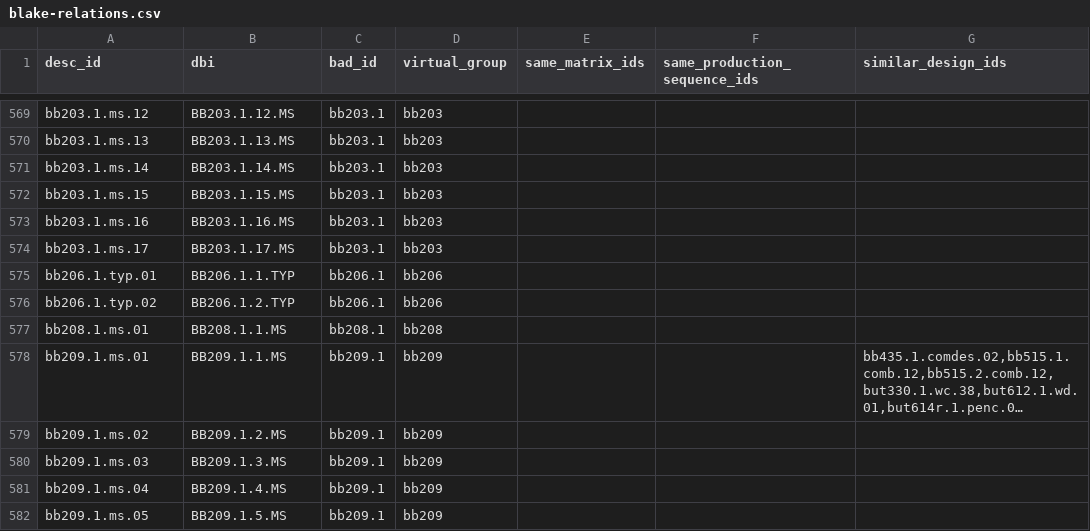
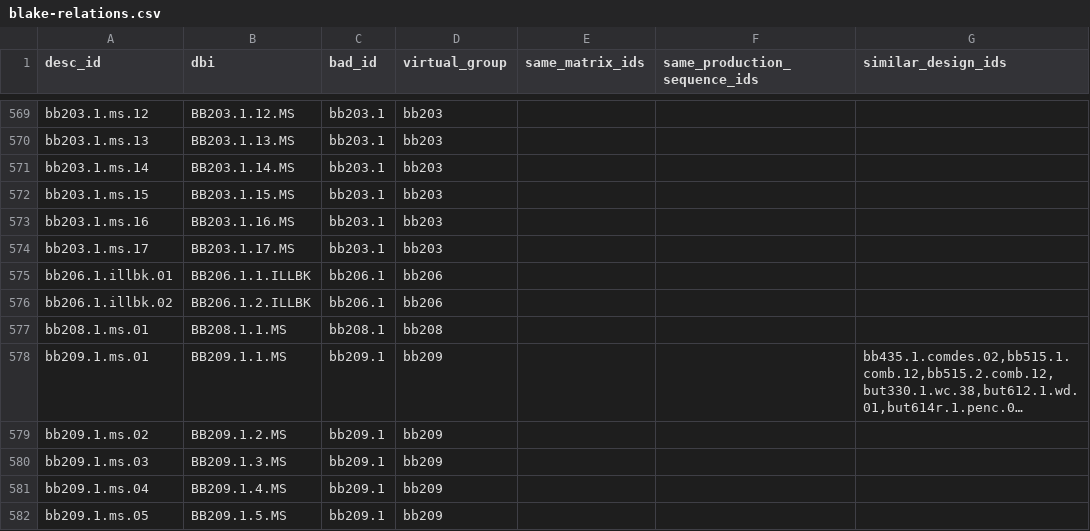
Before and after one commit to blakearchive/data, a CSV file: csv/blake-relations.csv, drawn as a sheet; only a part is shown, gaps mark what is left out; long unchanged cells end in …; the diff names each change by its address in the sheet, - before the commit and + after, or states it on an @@ line.

Commit message:
Update blake-relations.csv
changing bb206 to ILLBK

```diff
--- a/csv/blake-relations.csv
+++ b/csv/blake-relations.csv
-A575 (desc_id): bb206.1.typ.01
+A575 (desc_id): bb206.1.illbk.01
-B575 (dbi): BB206.1.1.TYP
+B575 (dbi): BB206.1.1.ILLBK
-A576 (desc_id): bb206.1.typ.02
+A576 (desc_id): bb206.1.illbk.02
-B576 (dbi): BB206.1.2.TYP
+B576 (dbi): BB206.1.2.ILLBK
```
